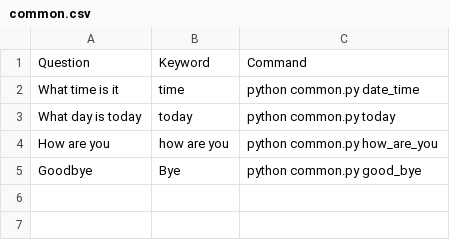
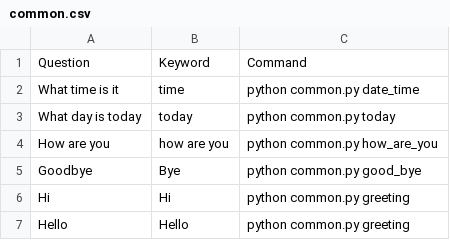
Before and after one commit to nguyen-tho/simple-chatbot, a CSV file: common.csv, drawn as a sheet.

Commit message:
Update common.csv

```diff
--- a/common.csv
+++ b/common.csv
@@ -5 +5,3 @@ Question,Keyword,Command
 "Goodbye","Bye","python common.py good_bye"
+"Hi","Hi","python common.py greeting"
+"Hello","Hello","python common.py greeting"
```
